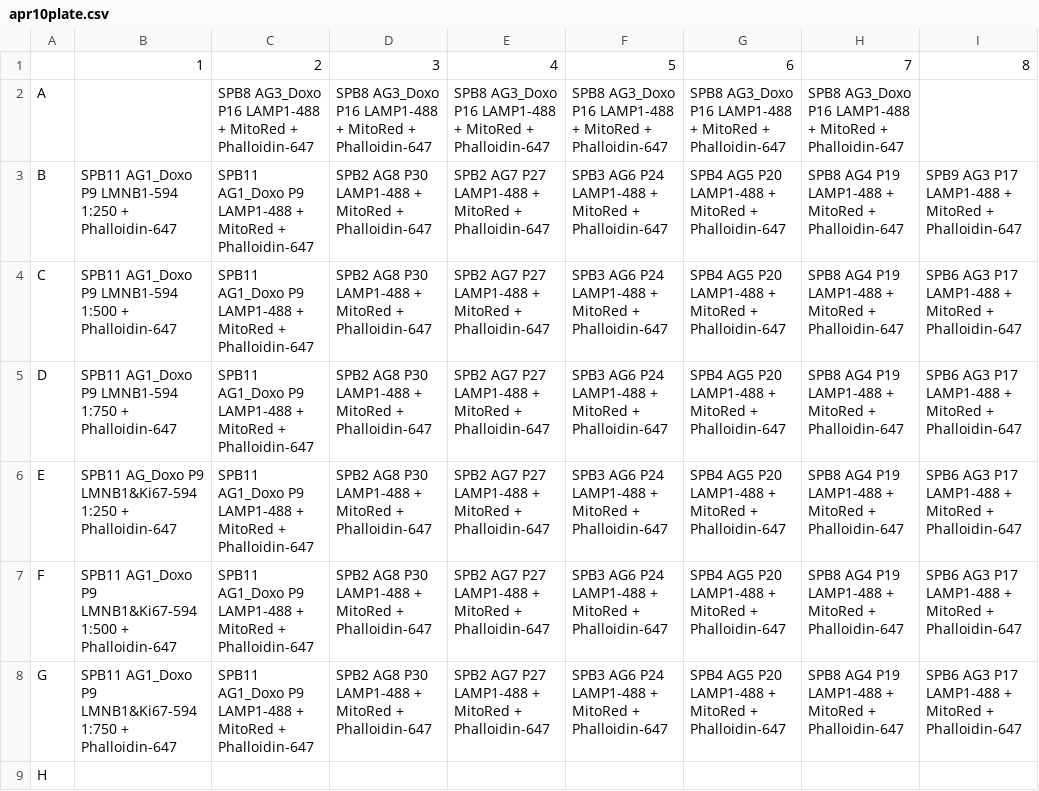
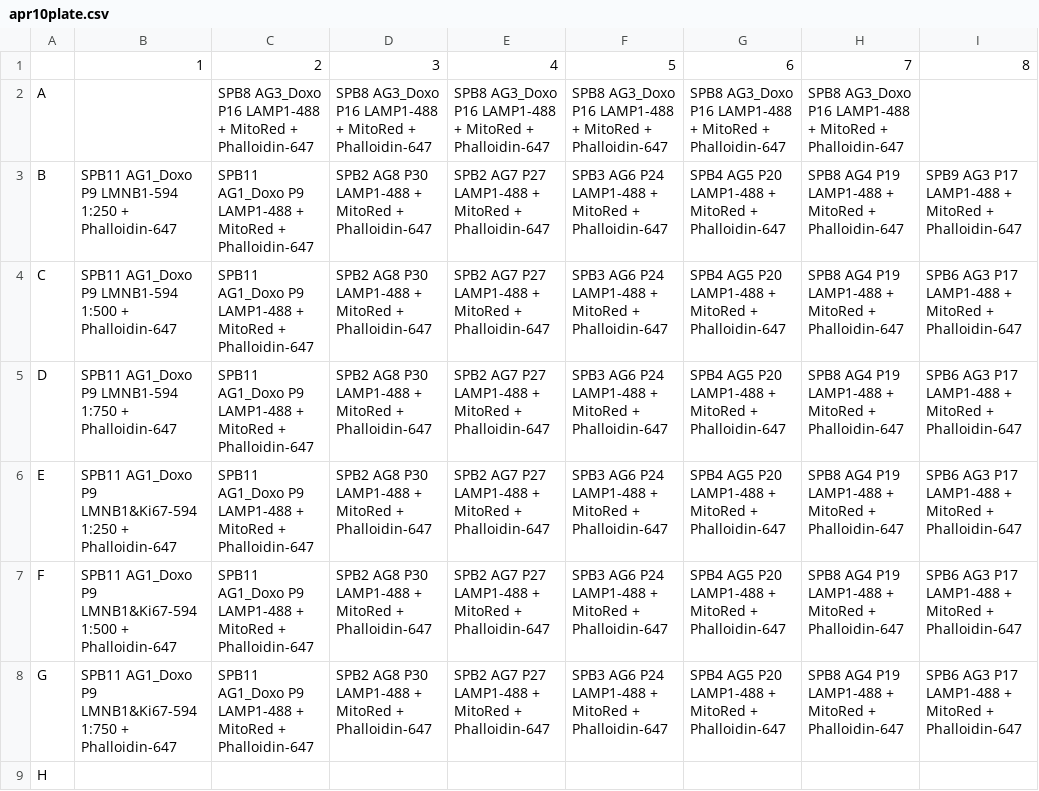
Before and after one commit to allielas/HTP_fibroblasts_mitolyso, a CSV file: plate_metadata/20250410_rep06_metadata/apr10plate.csv, drawn as a sheet; only a part is shown; the diff names each change by its address in the sheet, - before the commit and + after, or states it on an @@ line.

```diff
--- a/plate_metadata/20250410_rep06_metadata/apr10plate.csv
+++ b/plate_metadata/20250410_rep06_metadata/apr10plate.csv
-B6: SPB11 AG_Doxo P9 LMNB1&Ki67-594…
+B6: SPB11 AG1_Doxo P9 LMNB1&Ki67-594…
```
Also changed, not shown: 3 other files.
